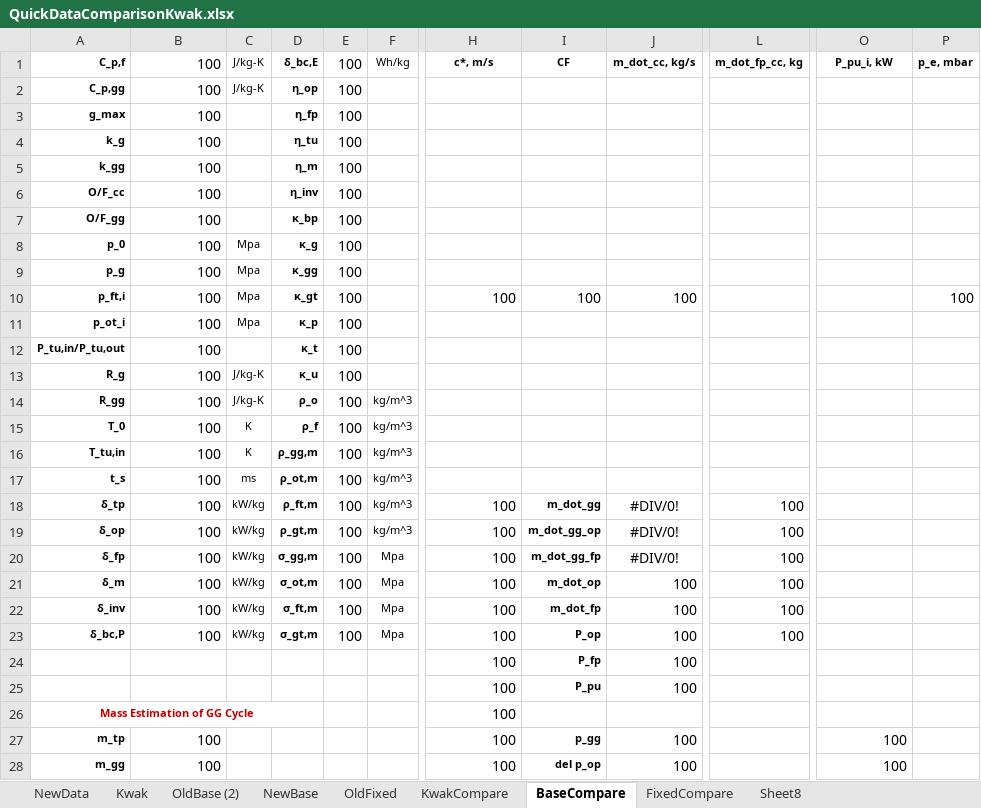
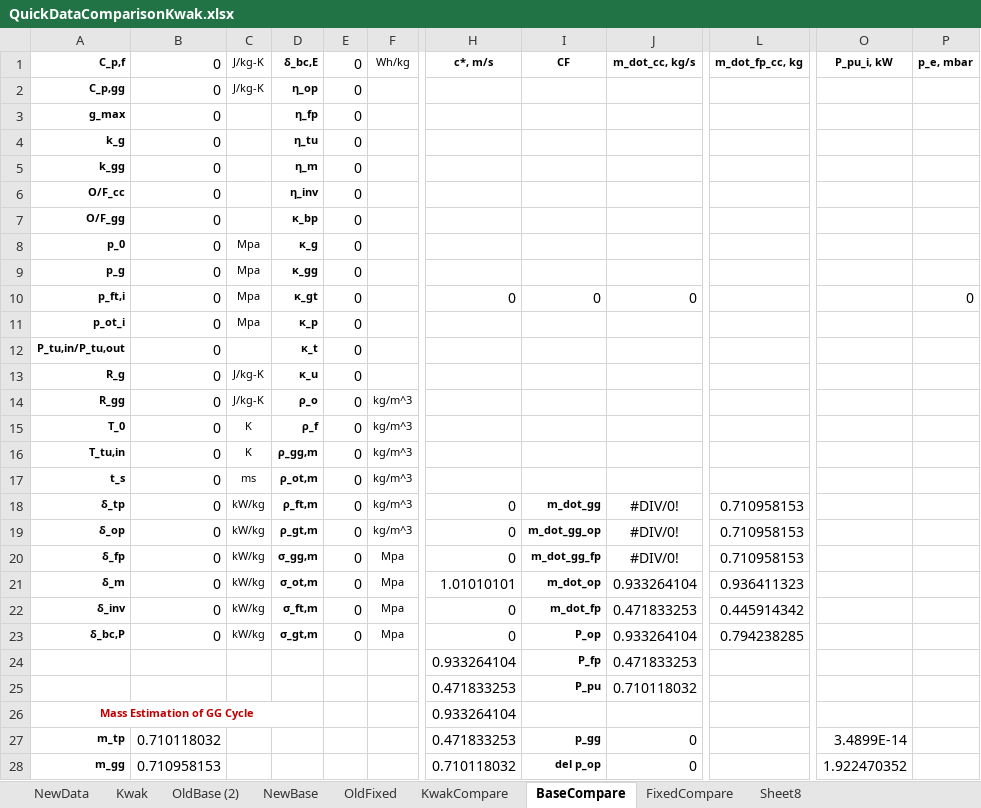
Before and after one commit to RubenvdBerg/ThesisEP2, an Excel workbook: data/QuickDataComparisonKwak.xlsx, sheet BaseCompare, drawn as a sheet; only a part is shown, gaps mark what is left out; values as stored, in another font and other column widths than the file's, no borders; conditional formats not drawn; the diff covers the shown part only; the diff names each change by its address in the sheet, - before the commit and + after, or states it on an @@ line.

```diff
--- a/data/QuickDataComparisonKwak.xlsx (sheet BaseCompare)
+++ b/data/QuickDataComparisonKwak.xlsx (sheet BaseCompare)
-B1: 100
+B1: 0
-E1: 100
+E1: 0
-B2:B23 (0): 100
+B2:B23 (0): 0
-E2:E23 (0): 100
+E2:E23 (0): 0
-H10 (c*, m/s): 100
+H10 (c*, m/s): 0
-I10 (CF): 100
+I10 (CF): 0
-J10 (m_dot_cc, kg/s): 100
+J10 (m_dot_cc, kg/s): 0
-P10 (p_e, mbar): 100
+P10 (p_e, mbar): 0
-H18:H20 (c*, m/s): 100
+H18:H20 (c*, m/s): 0
-L18:L20 (m_dot_fp_cc, kg): 100
+L18:L20 (m_dot_fp_cc, kg): 0.710958153
-H21 (c*, m/s): 100
+H21 (c*, m/s): 1.01010101
-J21 (m_dot_cc, kg/s): 100
+J21 (m_dot_cc, kg/s): 0.933264104
-L21 (m_dot_fp_cc, kg): 100
+L21 (m_dot_fp_cc, kg): 0.936411323
-H22:H23 (c*, m/s): 100
+H22:H23 (c*, m/s): 0
-J22 (m_dot_cc, kg/s): 100
+J22 (m_dot_cc, kg/s): 0.471833253
-L22 (m_dot_fp_cc, kg): 100
+L22 (m_dot_fp_cc, kg): 0.445914342
-J23 (m_dot_cc, kg/s): 100
+J23 (m_dot_cc, kg/s): 0.933264104
-L23 (m_dot_fp_cc, kg): 100
+L23 (m_dot_fp_cc, kg): 0.794238285
-H24 (c*, m/s): 100
+H24 (c*, m/s): 0.933264104
-J24 (m_dot_cc, kg/s): 100
+J24 (m_dot_cc, kg/s): 0.471833253
-H25 (c*, m/s): 100
+H25 (c*, m/s): 0.471833253
-J25 (m_dot_cc, kg/s): 100
+J25 (m_dot_cc, kg/s): 0.710118032
-H26 (c*, m/s): 100
+H26 (c*, m/s): 0.933264104
-B27 (0): 100
+B27 (0): 0.710118032
-H27 (c*, m/s): 100
+H27 (c*, m/s): 0.471833253
-J27:J28 (m_dot_cc, kg/s): 100
+J27:J28 (m_dot_cc, kg/s): 0
-O27 (P_pu_i, kW): 100
+O27 (P_pu_i, kW): 3.4899E-14
-B28 (0): 100
+B28 (0): 0.710958153
-H28 (c*, m/s): 100
+H28 (c*, m/s): 0.710118032
-O28 (P_pu_i, kW): 100
+O28 (P_pu_i, kW): 1.922470352
```
Also changed, not shown: 96 edited cells elsewhere in this sheet, sheet NewData, sheet FixedCompare, sheet KwakCompare, 43 other files.
